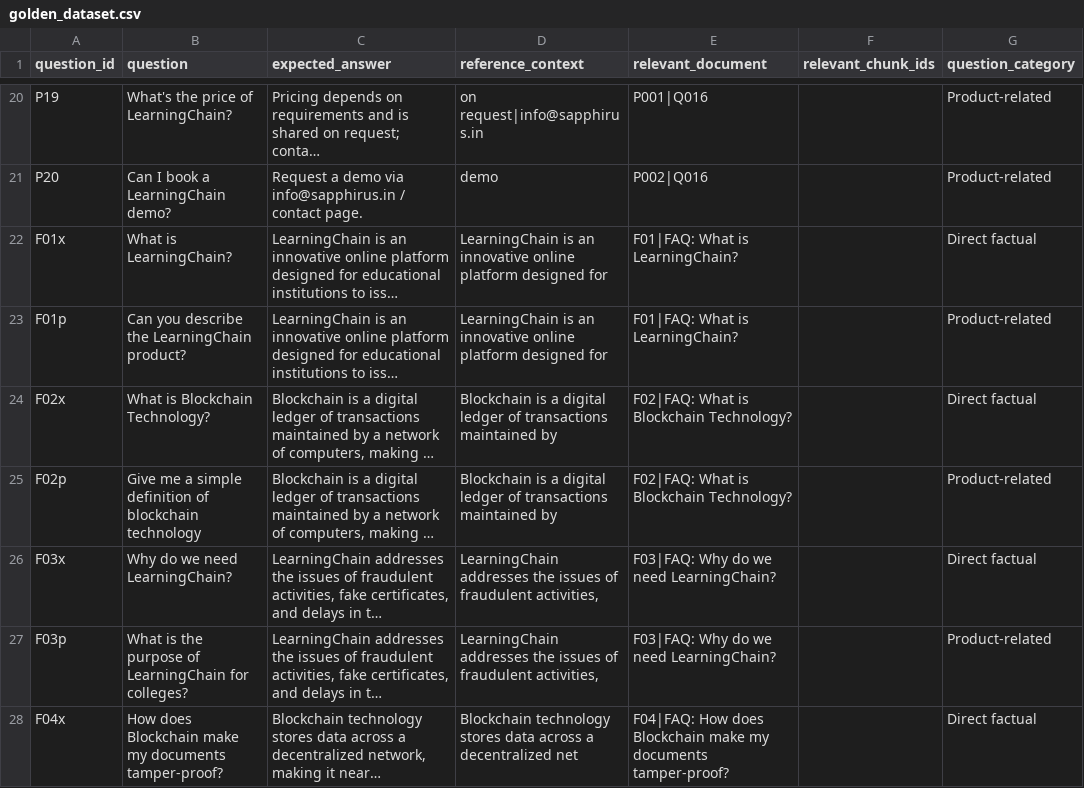
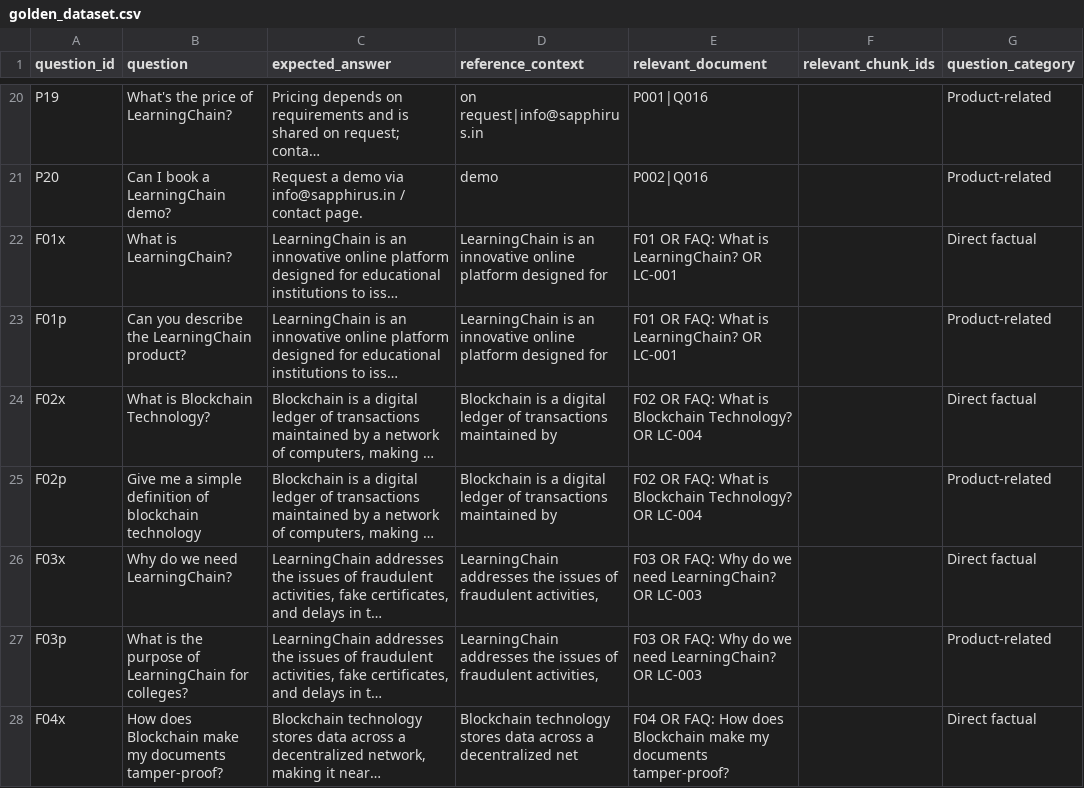
Before and after one commit to RameshMisale-maker/learningchain-assistant, a CSV file: evaluation/golden_dataset.csv, drawn as a sheet; only a part is shown, gaps mark what is left out; long unchanged cells end in …; the diff covers the shown part only; the diff names each change by its address in the sheet, - before the commit and + after, or states it on an @@ line.

```diff
--- a/evaluation/golden_dataset.csv
+++ b/evaluation/golden_dataset.csv
-E22:E23 (relevant_document): F01|FAQ: What is LearningChain?
+E22:E23 (relevant_document): F01 OR FAQ: What is LearningChain? OR LC-001
-E24:E25 (relevant_document): F02|FAQ: What is Blockchain Technology?
+E24:E25 (relevant_document): F02 OR FAQ: What is Blockchain Technology? OR LC-004
-E26:E27 (relevant_document): F03|FAQ: Why do we need LearningChain?
+E26:E27 (relevant_document): F03 OR FAQ: Why do we need LearningChain? OR LC-003
-E28 (relevant_document): F04|FAQ: How does…
+E28 (relevant_document): F04 OR FAQ: How does…
```
Also changed, not shown: 30 edited cells elsewhere in this file, datasets/learningchain_faq_master.csv, 15 other files.
